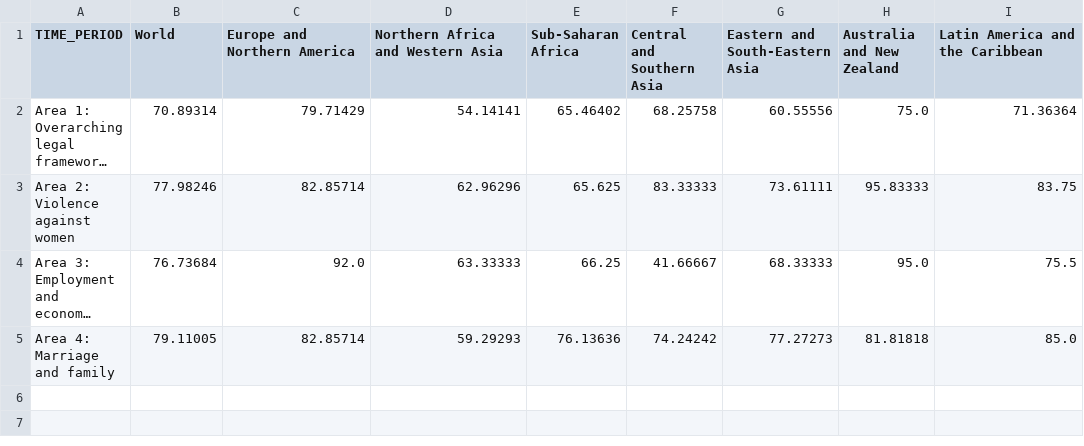
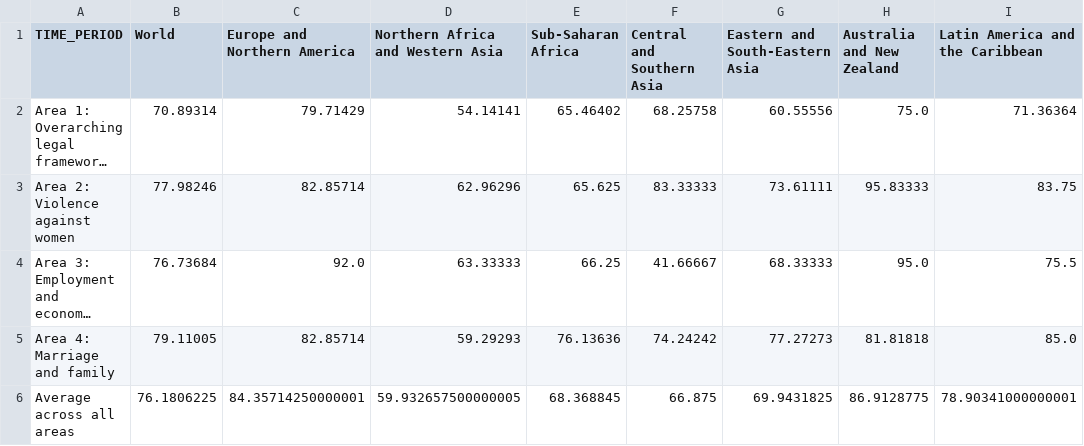
Before and after one commit to Qery-Data/SDG-Datatracker, a CSV file: data/5_1_1_Legal_Frameworks_World_SDG_Regions.csv, drawn as a sheet; long unchanged cells end in …; the diff names each change by its address in the sheet, - before the commit and + after, or states it on an @@ line.

Commit message:
Latest data: Wed Sep 21 10:20:35 UTC 2022

```diff
--- a/data/5_1_1_Legal_Frameworks_World_SDG_Regions.csv
+++ b/data/5_1_1_Legal_Frameworks_World_SDG_Regions.csv
+row 6: Average across all areas | 76.1806225 | 84.35714250000001 | 59.932657500000005 | 68.368845 | 66.875 | 69.9431825 | 86.9128775 | 78.90341000000001
```
Also changed, not shown: data/5_1_1_Legal_Frameworks_Nordics.csv.
